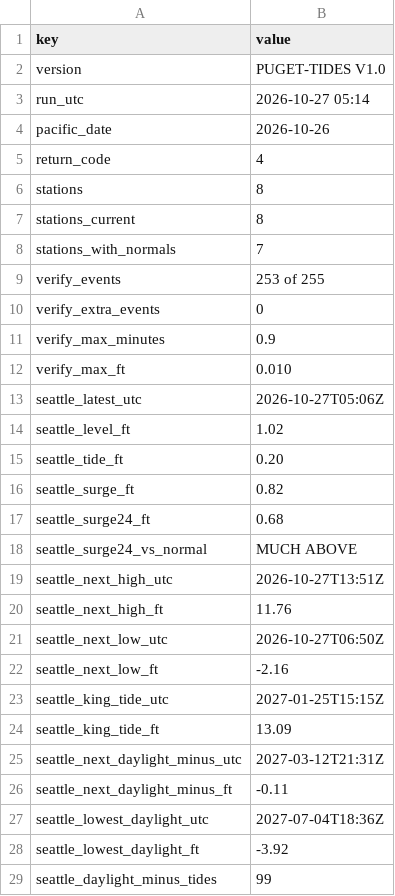
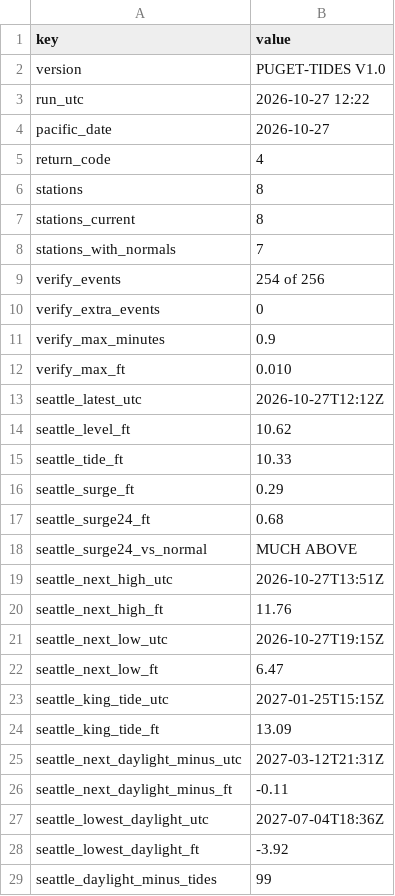
Before and after one commit to bdgroves/puget-tides, a CSV file: summary.csv, drawn as a sheet; only a part is shown.

```diff
--- a/summary.csv
+++ b/summary.csv
@@ -2,4 +2,4 @@ key,value
 version,PUGET-TIDES V1.0
-run_utc,2026-10-27 05:14
-pacific_date,2026-10-26
+run_utc,2026-10-27 12:22
+pacific_date,2026-10-27
 return_code,4
@@ -8,3 +8,3 @@ stations_current,8
 stations_with_normals,7
-verify_events,253 of 255
+verify_events,254 of 256
 verify_extra_events,0
@@ -12,6 +12,6 @@ verify_max_minutes,0.9
 verify_max_ft,0.010
-seattle_latest_utc,2026-10-27T05:06Z
-seattle_level_ft,1.02
-seattle_tide_ft,0.20
-seattle_surge_ft,0.82
+seattle_latest_utc,2026-10-27T12:12Z
+seattle_level_ft,10.62
+seattle_tide_ft,10.33
+seattle_surge_ft,0.29
 seattle_surge24_ft,0.68
@@ -20,4 +20,4 @@ seattle_next_high_utc,2026-10-27T13:51Z
 seattle_next_high_ft,11.76
-seattle_next_low_utc,2026-10-27T06:50Z
-seattle_next_low_ft,-2.16
+seattle_next_low_utc,2026-10-27T19:15Z
+seattle_next_low_ft,6.47
 seattle_king_tide_utc,2027-01-25T15:15Z
```
Also changed, not shown: datums.csv, harcon.csv, 7 other files.
